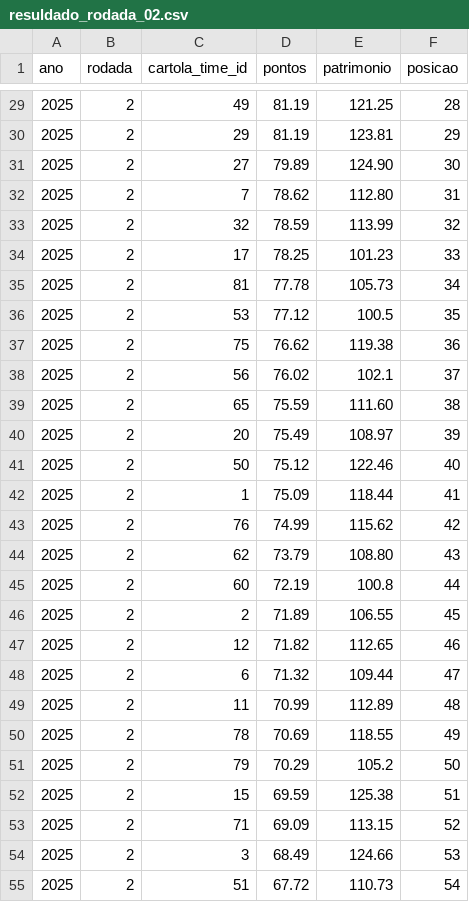
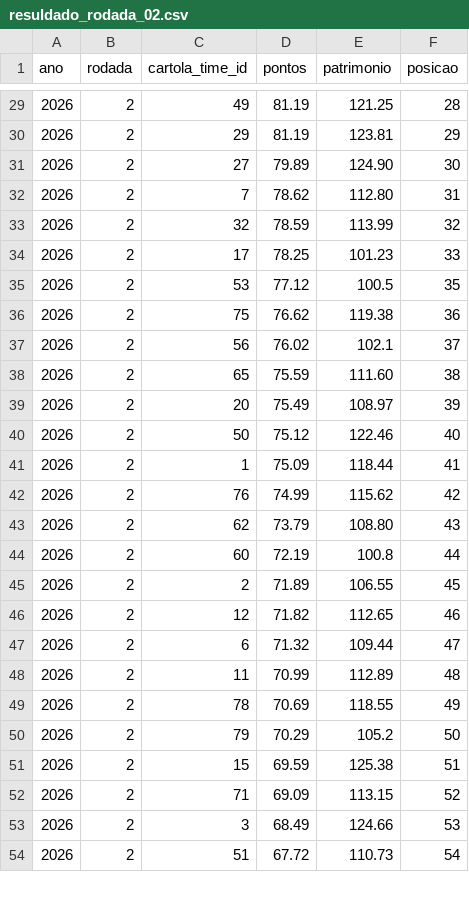
Before and after one commit to pratestiago/flask-postgres-render, a CSV file: Arquivos CSV/resuldado_rodada_02.csv, drawn as a sheet; only a part is shown, gaps mark what is left out; the diff covers the shown part only.

```diff
--- a/Arquivos CSV/resuldado_rodada_02.csv
+++ b/Arquivos CSV/resuldado_rodada_02.csv
@@ -29,27 +29,26 @@ ano,rodada,cartola_time_id,pontos,patrimonio,posicao
-2025,2,49,81.19,121.25,28
-2025,2,29,81.19,123.81,29
-2025,2,27,79.89,124.90,30
-2025,2,7,78.62,112.80,31
-2025,2,32,78.59,113.99,32
-2025,2,17,78.25,101.23,33
-2025,2,81,77.78,105.73,34
-2025,2,53,77.12,100.5,35
-2025,2,75,76.62,119.38,36
-2025,2,56,76.02,102.1,37
-2025,2,65,75.59,111.60,38
-2025,2,20,75.49,108.97,39
-2025,2,50,75.12,122.46,40
-2025,2,1,75.09,118.44,41
-2025,2,76,74.99,115.62,42
-2025,2,62,73.79,108.80,43
-2025,2,60,72.19,100.8,44
-2025,2,2,71.89,106.55,45
-2025,2,12,71.82,112.65,46
-2025,2,6,71.32,109.44,47
-2025,2,11,70.99,112.89,48
-2025,2,78,70.69,118.55,49
-2025,2,79,70.29,105.2,50
-2025,2,15,69.59,125.38,51
-2025,2,71,69.09,113.15,52
-2025,2,3,68.49,124.66,53
-2025,2,51,67.72,110.73,54
+2026,2,49,81.19,121.25,28
+2026,2,29,81.19,123.81,29
+2026,2,27,79.89,124.90,30
+2026,2,7,78.62,112.80,31
+2026,2,32,78.59,113.99,32
+2026,2,17,78.25,101.23,33
+2026,2,53,77.12,100.5,35
+2026,2,75,76.62,119.38,36
+2026,2,56,76.02,102.1,37
+2026,2,65,75.59,111.60,38
+2026,2,20,75.49,108.97,39
+2026,2,50,75.12,122.46,40
+2026,2,1,75.09,118.44,41
+2026,2,76,74.99,115.62,42
+2026,2,62,73.79,108.80,43
+2026,2,60,72.19,100.8,44
+2026,2,2,71.89,106.55,45
+2026,2,12,71.82,112.65,46
+2026,2,6,71.32,109.44,47
+2026,2,11,70.99,112.89,48
+2026,2,78,70.69,118.55,49
+2026,2,79,70.29,105.2,50
+2026,2,15,69.59,125.38,51
+2026,2,71,69.09,113.15,52
+2026,2,3,68.49,124.66,53
+2026,2,51,67.72,110.73,54
```
Also changed, not shown: 54 edited cells elsewhere in this file, Arquivos CSV/resuldado_rodada_01.csv, Arquivos CSV/resuldado_rodada_03.csv, 2 other files.
